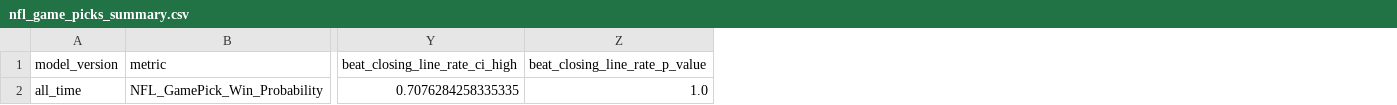
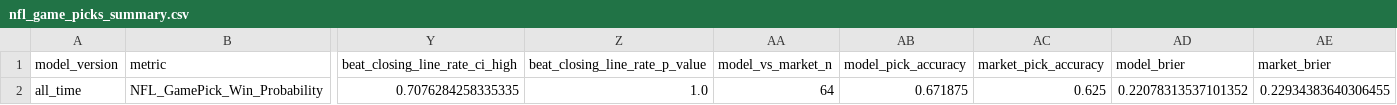
Before and after one commit to JMerchen/mlb_metrics, a CSV file: docs/data/nfl_game_picks_summary.csv, drawn as a sheet; only a part is shown, gaps mark what is left out; the diff names each change by its address in the sheet, - before the commit and + after, or states it on an @@ line.

```diff
--- a/docs/data/nfl_game_picks_summary.csv
+++ b/docs/data/nfl_game_picks_summary.csv
+column AA (model_vs_market_n), row 2: 64
+column AB (model_pick_accuracy), row 2: 0.671875
+column AC (market_pick_accuracy), row 2: 0.625
+column AD (model_brier), row 2: 0.22078313537101352
+column AE (market_brier), row 2: 0.22934383640306455
```
Also changed, not shown: docs/data/game_picks_summary.csv, docs/data/game_picks_summary_by_version.csv, 11 other files.
